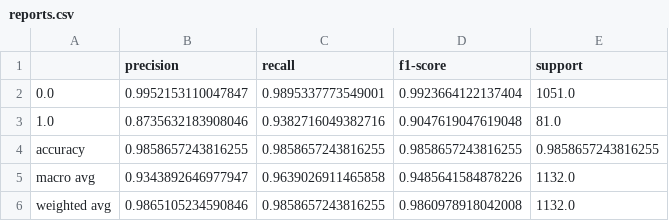
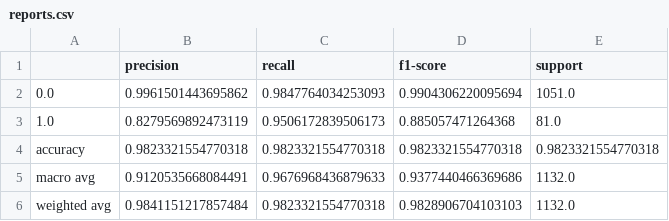
Before and after one commit to Umasangavi/Thyroid_Disorder_Prediction, a CSV file: reports/reports.csv, drawn as a sheet.

```diff
--- a/reports/reports.csv
+++ b/reports/reports.csv
@@ -1,6 +1,6 @@
 ,precision,recall,f1-score,support
-0.0,0.9952153110047847,0.9895337773549001,0.9923664122137404,1051.0
-1.0,0.8735632183908046,0.9382716049382716,0.9047619047619048,81.0
-accuracy,0.9858657243816255,0.9858657243816255,0.9858657243816255,0.9858657243816255
-macro avg,0.9343892646977947,0.9639026911465858,0.9485641584878226,1132.0
-weighted avg,0.9865105234590846,0.9858657243816255,0.9860978918042008,1132.0
+0.0,0.9961501443695862,0.9847764034253093,0.9904306220095694,1051.0
+1.0,0.8279569892473119,0.9506172839506173,0.885057471264368,81.0
+accuracy,0.9823321554770318,0.9823321554770318,0.9823321554770318,0.9823321554770318
+macro avg,0.9120535668084491,0.9676968436879633,0.9377440466369686,1132.0
+weighted avg,0.9841151217857484,0.9823321554770318,0.9828906704103103,1132.0
```
Also changed, not shown: datas/balanced_data/train_balanced_label.csv, 7 other files.
